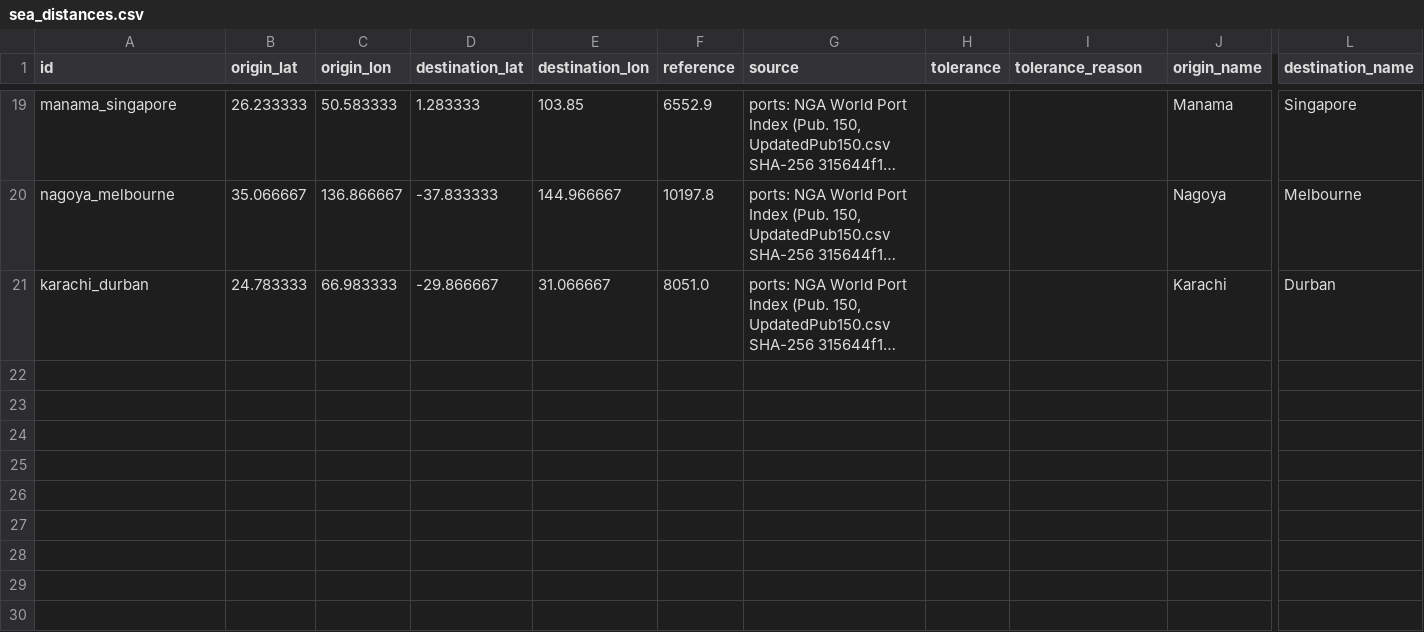
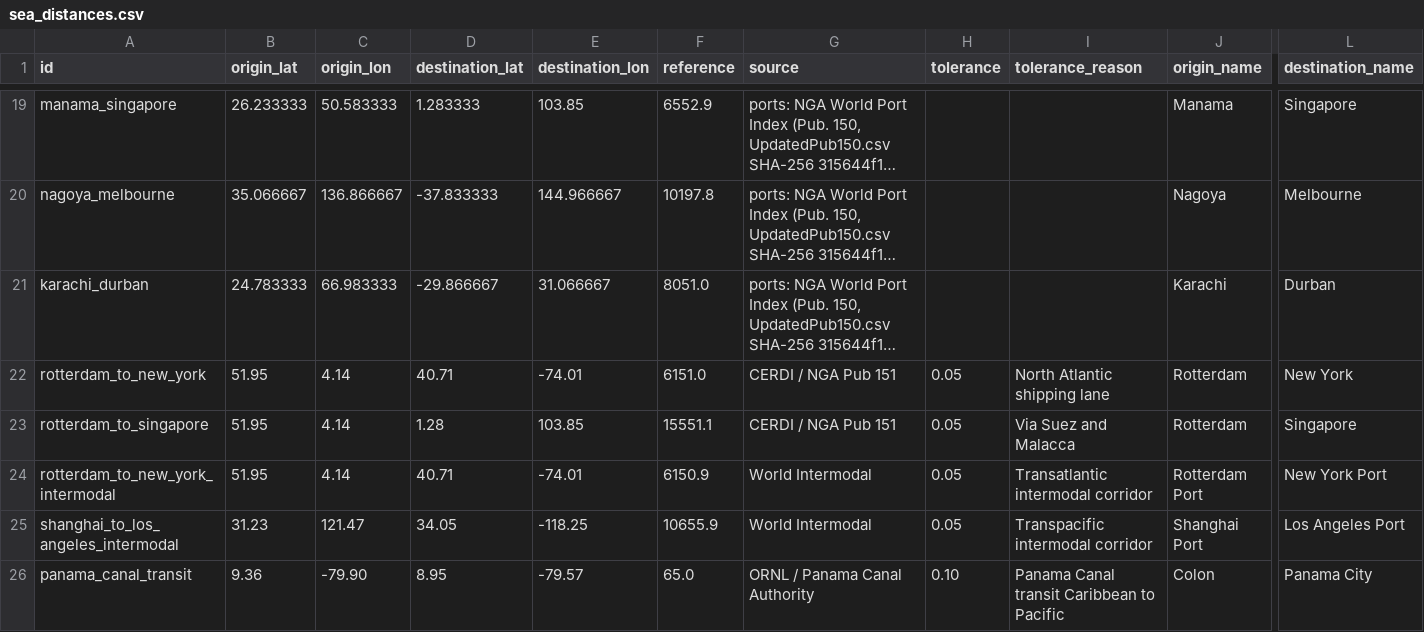
Before and after one commit to connor-makowski/scgraph, a CSV file: scgraph/pipelines/steps/stage4_validation/cases/sea_distances.csv (was acceptance/cases/sea_distances.csv), drawn as a sheet; only a part is shown, gaps mark what is left out; long unchanged cells end in …; rows hold the shown columns only; the diff names each change by its address in the sheet, - before the commit and + after, or states it on an @@ line.

```diff
--- a/acceptance/cases/sea_distances.csv
+++ b/scgraph/pipelines/steps/stage4_validation/cases/sea_distances.csv
+row 22: rotterdam_to_new_york | 51.95 | 4.14 | 40.71 | -74.01 | 6151.0 | CERDI / NGA Pub 151 | 0.05 | North Atlantic shipping lane | Rotterdam | New York
+row 23: rotterdam_to_singapore | 51.95 | 4.14 | 1.28 | 103.85 | 15551.1 | CERDI / NGA Pub 151 | 0.05 | Via Suez and Malacca | Rotterdam | Singapore
+row 24: rotterdam_to_new_york_intermodal | 51.95 | 4.14 | 40.71 | -74.01 | 6150.9 | World Intermodal | 0.05 | Transatlantic intermodal corridor | Rotterdam Port | New York Port
+row 25: shanghai_to_los_angeles_intermodal | 31.23 | 121.47 | 34.05 | -118.25 | 10655.9 | World Intermodal | 0.05 | Transpacific intermodal corridor | Shanghai Port | Los Angeles Port
+row 26: panama_canal_transit | 9.36 | -79.90 | 8.95 | -79.57 | 65.0 | ORNL / Panama Canal Authority | 0.10 | Panama Canal transit Caribbean to Pacific | Colon | Panama City
```
Also changed, not shown: scgraph/pipelines/steps/stage4_validation/cases/crossings.csv, scgraph/pipelines/steps/stage4_validation/cases/rail_corridors.csv, 43 other files.
